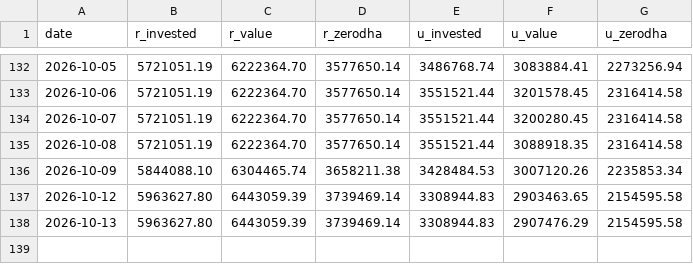
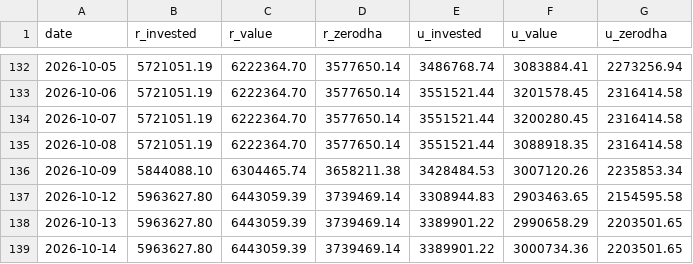
Before and after one commit to himanshu-1608/personal-portfolio, a CSV file: reports/portfolio_timeline.csv, drawn as a sheet; only a part is shown, gaps mark what is left out.

```diff
--- a/reports/portfolio_timeline.csv
+++ b/reports/portfolio_timeline.csv
@@ -137,2 +137,3 @@ date,r_invested,r_value,r_zerodha,u_invested,u_value,u_zerodha
 2026-10-12,5963627.80,6443059.39,3739469.14,3308944.83,2903463.65,2154595.58
-2026-10-13,5963627.80,6443059.39,3739469.14,3308944.83,2907476.29,2154595.58
+2026-10-13,5963627.80,6443059.39,3739469.14,3389901.22,2990658.29,2203501.65
+2026-10-14,5963627.80,6443059.39,3739469.14,3389901.22,3000734.36,2203501.65
```
Also changed, not shown: reports/exported_all_ledger.csv, reports/mtf_pnl_summary.csv, 5 other files.
